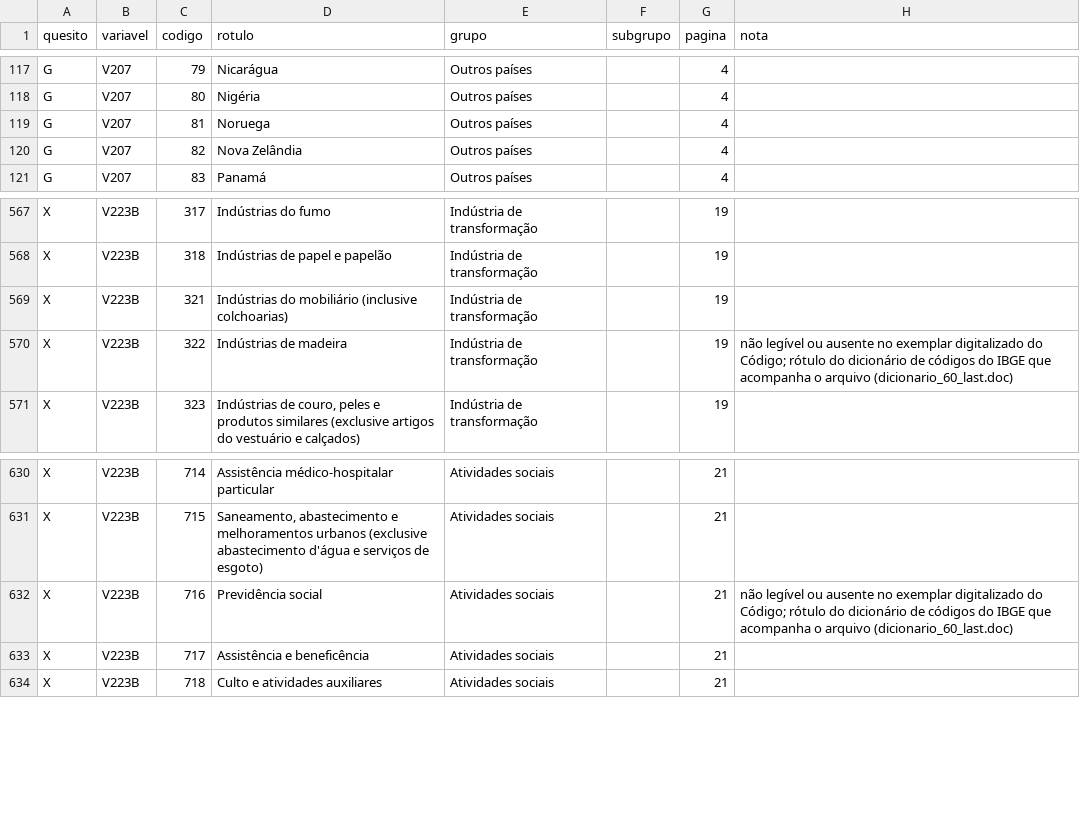
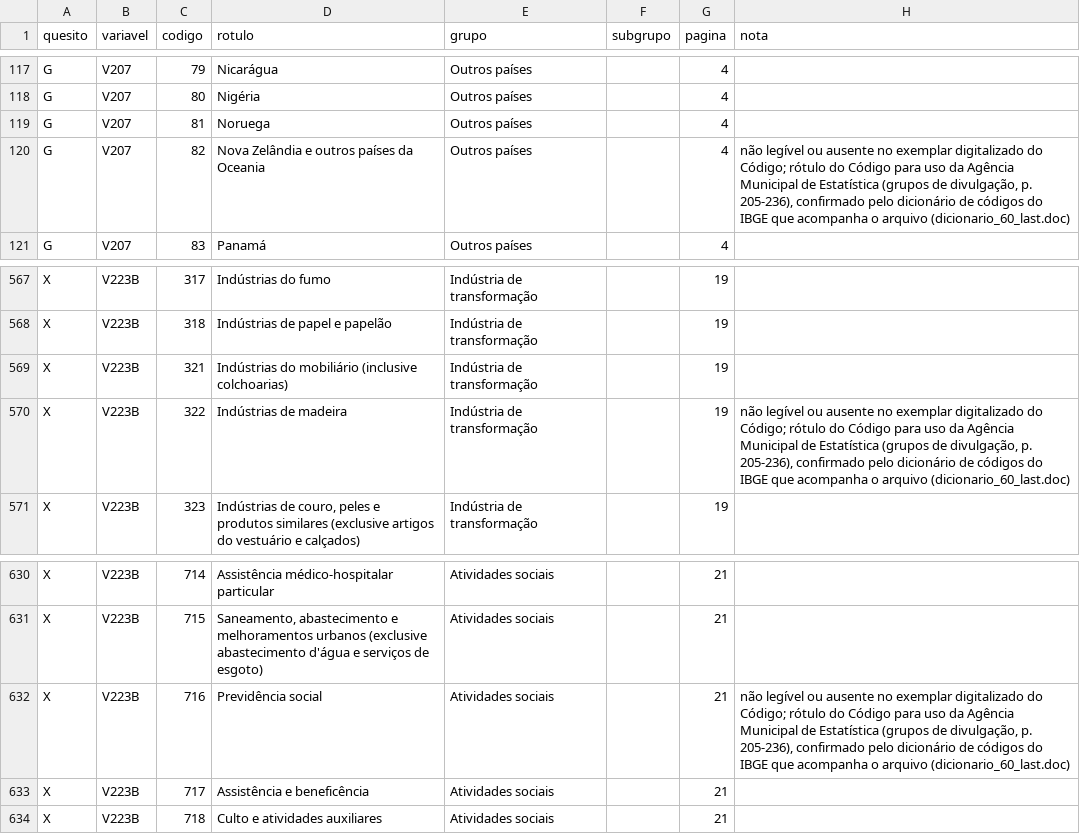
Before and after one commit to ipea/censobr_prep_data, a CSV file: read_guides/1960_codigo_do_censo.csv, drawn as a sheet; only a part is shown, gaps mark what is left out; the diff covers the shown part only.

Commit message:
1960: Codigo das agencias e Codigo de Municipios e Distritos conferidos
- Codigo para uso da Agencia Municipal de Estatistica: mesmas 248 ocupacoes
  e 136 classes; rotulos das lacunas (322, 424, 429, 716) pela fonte
  primaria; paises residuais (33, 67, 70, 72, 82, 99) e Guianas corrigidos.
- Codigo de Zonas Fisiograficas, Municipios e Distritos (1-7-1960): V116 e
  o codigo oficial; Alagoas 23xx e Fernando de Noronha 2401 confirmam as
  correcoes; Serra dos Aimores e a unidade 5001 (linha acrescentada a
  read_guides/1960_municipios.csv); Guanabara traz bairro e circunscricao
  ou favela; Brasilia 9700 com distritos 01-06; a numeracao das pastas
  segue a zona fisiografica.

```diff
--- a/read_guides/1960_codigo_do_censo.csv
+++ b/read_guides/1960_codigo_do_censo.csv
@@ -119,3 +119,3 @@ G,V207,80,Nigéria,Outros países,,4,
 G,V207,81,Noruega,Outros países,,4,
-G,V207,82,Nova Zelândia,Outros países,,4,
+G,V207,82,Nova Zelândia e outros países da Oceania,Outros países,,4,"não legível ou ausente no exemplar digitalizado do Código; rótulo do Código para uso da Agência Municipal de Estatística (grupos de divulgação, p. 205-236), confirmado pelo dicionário de códigos do IBGE que acompanha o arquivo (dicionario_60_last.doc)"
 G,V207,83,Panamá,Outros países,,4,
@@ -569,3 +569,3 @@ X,V223B,318,Indústrias de papel e papelão,Indústria de transformação,,19,
 X,V223B,321,Indústrias do mobiliário (inclusive colchoarias),Indústria de transformação,,19,
-X,V223B,322,Indústrias de madeira,Indústria de transformação,,19,não legível ou ausente no exemplar digitalizado do Código; rótulo do dicionário de códigos do IBGE que acompanha o arquivo (dicionario_60_last.doc)
+X,V223B,322,Indústrias de madeira,Indústria de transformação,,19,"não legível ou ausente no exemplar digitalizado do Código; rótulo do Código para uso da Agência Municipal de Estatística (grupos de divulgação, p. 205-236), confirmado pelo dicionário de códigos do IBGE que acompanha o arquivo (dicionario_60_last.doc)"
 X,V223B,323,"Indústrias de couro, peles e produtos similares (exclusive artigos do vestuário e calçados)",Indústria de transformação,,19,
@@ -631,3 +631,3 @@ X,V223B,714,Assistência médico-hospitalar particular,Atividades sociais,,21,
 X,V223B,715,"Saneamento, abastecimento e melhoramentos urbanos (exclusive abastecimento d'água e serviços de esgoto)",Atividades sociais,,21,
-X,V223B,716,Previdência social,Atividades sociais,,21,não legível ou ausente no exemplar digitalizado do Código; rótulo do dicionário de códigos do IBGE que acompanha o arquivo (dicionario_60_last.doc)
+X,V223B,716,Previdência social,Atividades sociais,,21,"não legível ou ausente no exemplar digitalizado do Código; rótulo do Código para uso da Agência Municipal de Estatística (grupos de divulgação, p. 205-236), confirmado pelo dicionário de códigos do IBGE que acompanha o arquivo (dicionario_60_last.doc)"
 X,V223B,717,Assistência e beneficência,Atividades sociais,,21,
```
Also changed, not shown: 17 edited cells elsewhere in this file, read_guides/1960_municipios.csv, 4 other files.
